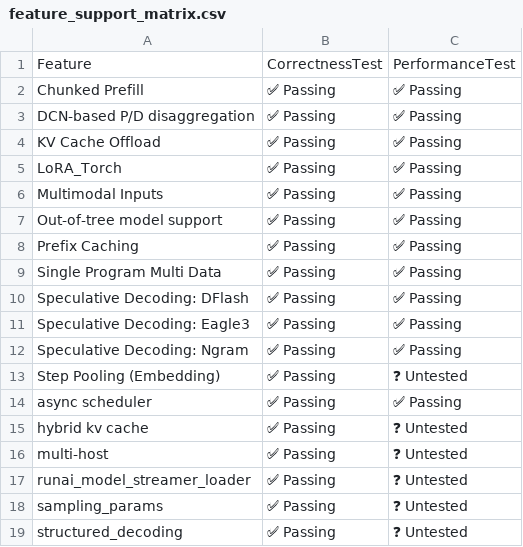
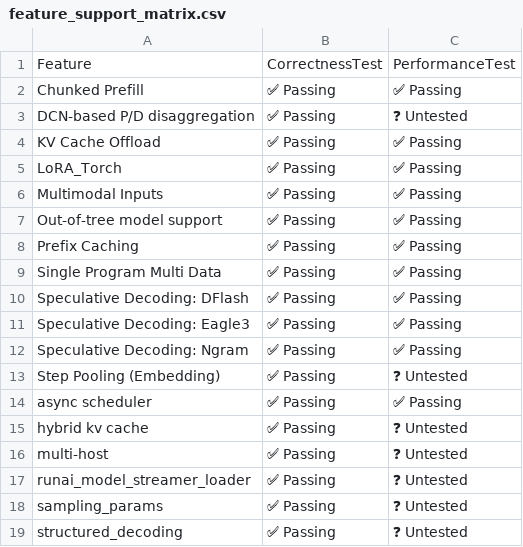
Before and after one commit to vllm-project/tpu-inference, a CSV file: support_matrices/nightly/v7x/default/feature_support_matrix.csv, drawn as a sheet.

```diff
--- a/support_matrices/nightly/v7x/default/feature_support_matrix.csv
+++ b/support_matrices/nightly/v7x/default/feature_support_matrix.csv
@@ -2,3 +2,3 @@ Feature,CorrectnessTest,PerformanceTest
 "Chunked Prefill",✅ Passing,✅ Passing
-"DCN-based P/D disaggregation",✅ Passing,✅ Passing
+"DCN-based P/D disaggregation",✅ Passing,❓ Untested
 "KV Cache Offload",✅ Passing,✅ Passing
```
Also changed, not shown: support_matrices/nightly/v6e/default/parallelism_support_matrix.csv, support_matrices/nightly/v7x/default/model_support_matrix.csv, 3 other files.
